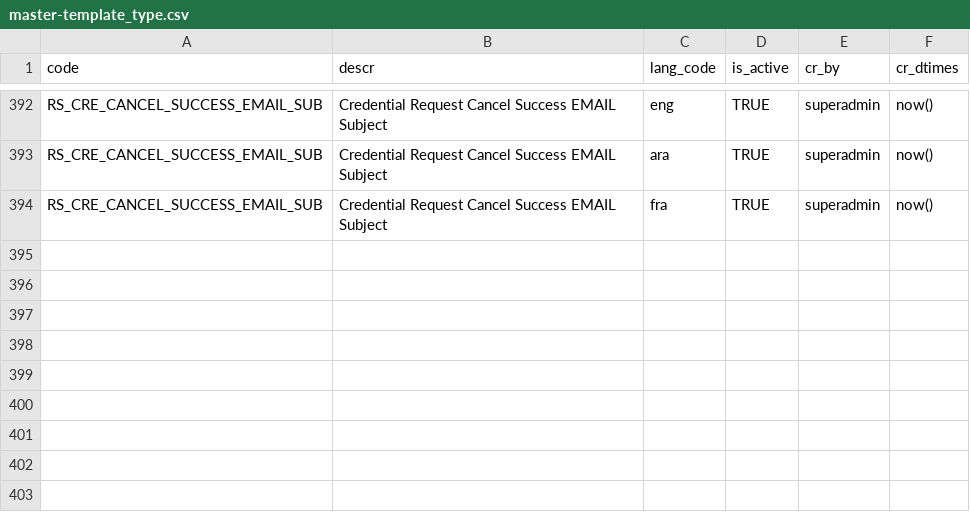
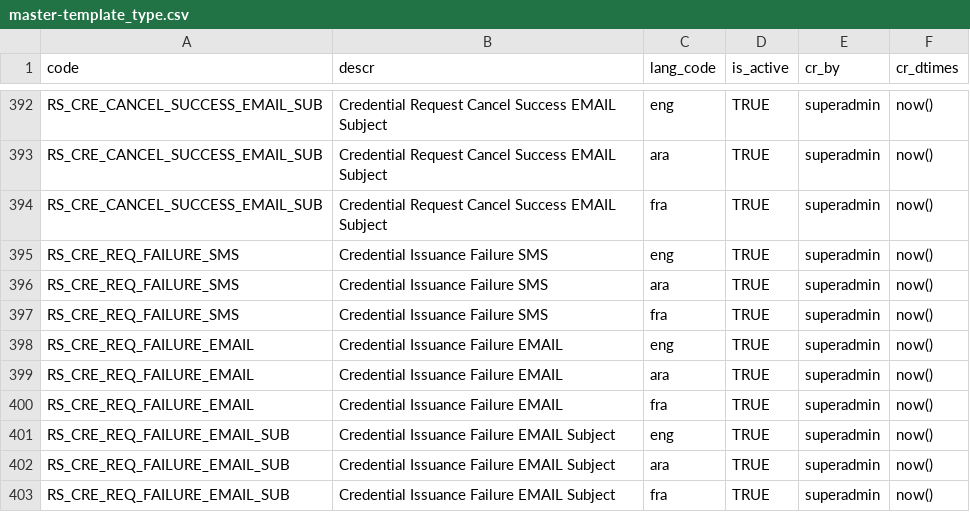
Before and after one commit to tf-nira/otp-manager, a CSV file: db_scripts/mosip_master/dml/master-template_type.csv, drawn as a sheet; only a part is shown, gaps mark what is left out.

```diff
--- a/db_scripts/mosip_master/dml/master-template_type.csv
+++ b/db_scripts/mosip_master/dml/master-template_type.csv
@@ -394 +394,10 @@ RS_CRE_CANCEL_SUCCESS_EMAIL_SUB,Credential Request Cancel Success EMAIL Subject,
 RS_CRE_CANCEL_SUCCESS_EMAIL_SUB,Credential Request Cancel Success EMAIL Subject,fra,TRUE,superadmin,now()
+RS_CRE_REQ_FAILURE_SMS,Credential Issuance Failure SMS,eng,TRUE,superadmin,now()
+RS_CRE_REQ_FAILURE_SMS,Credential Issuance Failure SMS,ara,TRUE,superadmin,now()
+RS_CRE_REQ_FAILURE_SMS,Credential Issuance Failure SMS,fra,TRUE,superadmin,now()
+RS_CRE_REQ_FAILURE_EMAIL,Credential Issuance Failure EMAIL,eng,TRUE,superadmin,now()
+RS_CRE_REQ_FAILURE_EMAIL,Credential Issuance Failure EMAIL,ara,TRUE,superadmin,now()
+RS_CRE_REQ_FAILURE_EMAIL,Credential Issuance Failure EMAIL,fra,TRUE,superadmin,now()
+RS_CRE_REQ_FAILURE_EMAIL_SUB,Credential Issuance Failure EMAIL Subject,eng,TRUE,superadmin,now()
+RS_CRE_REQ_FAILURE_EMAIL_SUB,Credential Issuance Failure EMAIL Subject,ara,TRUE,superadmin,now()
+RS_CRE_REQ_FAILURE_EMAIL_SUB,Credential Issuance Failure EMAIL Subject,fra,TRUE,superadmin,now()
```
Also changed, not shown: db_scripts/mosip_master/dml/master-template.csv.
